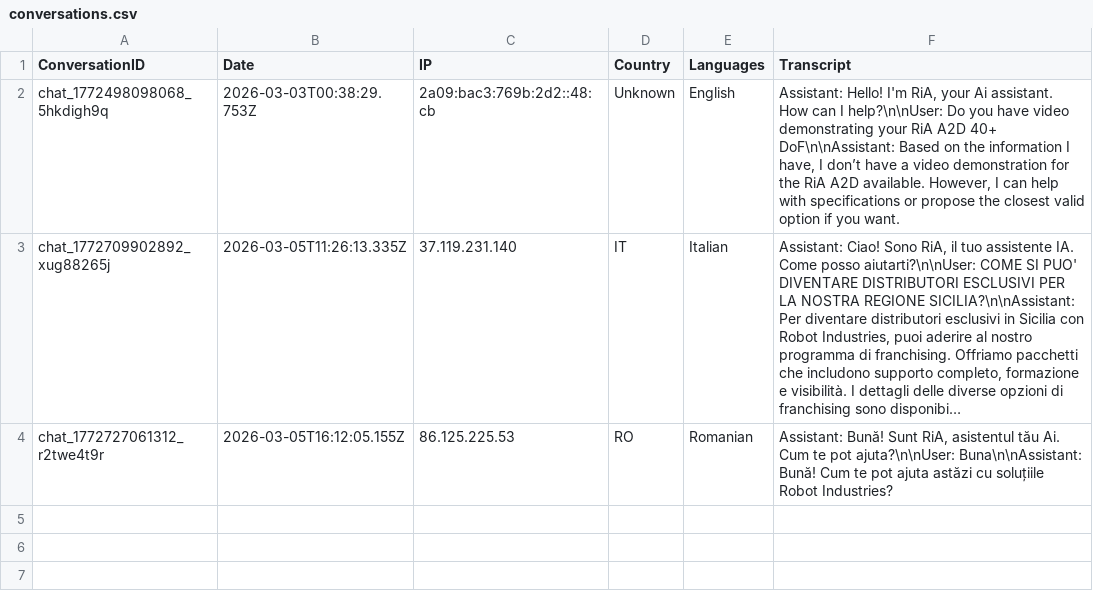
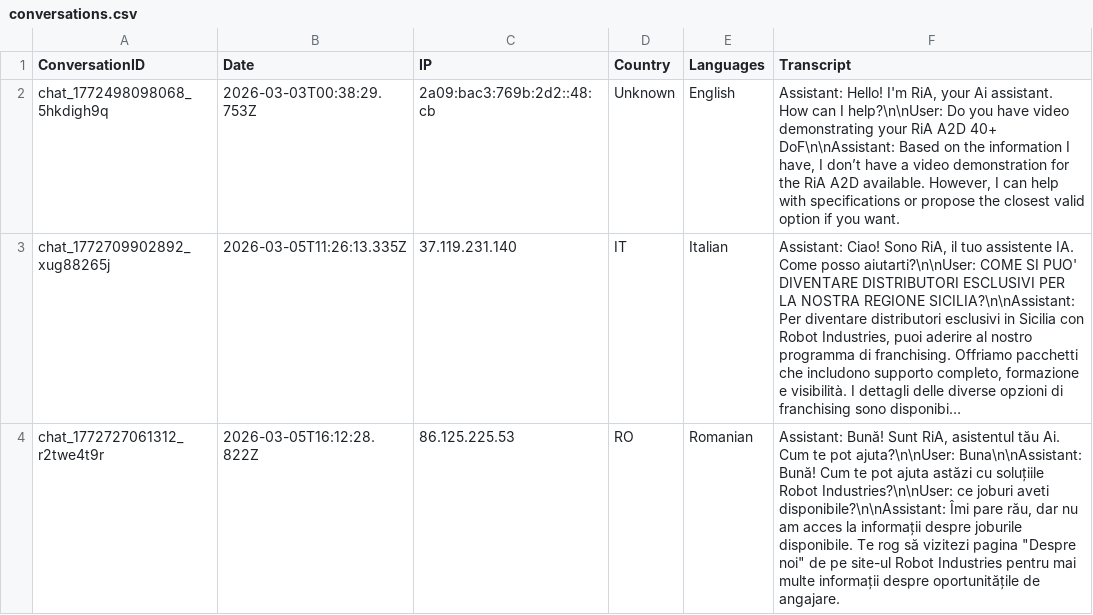
Before and after one commit to RaresC24/chatbot, a CSV file: conversations.csv, drawn as a sheet; long unchanged cells end in …; the diff names each change by its address in the sheet, - before the commit and + after, or states it on an @@ line.

Commit message:
Log conversation chat_1772727061312_r2twe4t9r

```diff
--- a/conversations.csv
+++ b/conversations.csv
-B4 (Date): 2026-03-05T16:12:05.155Z
+B4 (Date): 2026-03-05T16:12:28.822Z
-F4 (Transcript): …soluțiile Robot Industries?
+F4 (Transcript): …soluțiile Robot Industries?\n\nUser: ce joburi aveti disponibile?\n\nAssistant: Îmi pare rău, dar nu am acces la informații despre joburile disponibile. Te rog să vizitezi pagina "Despre noi" de pe site-ul Robot Industries pentru mai multe informații despre oportunitățile de angajare.
```
